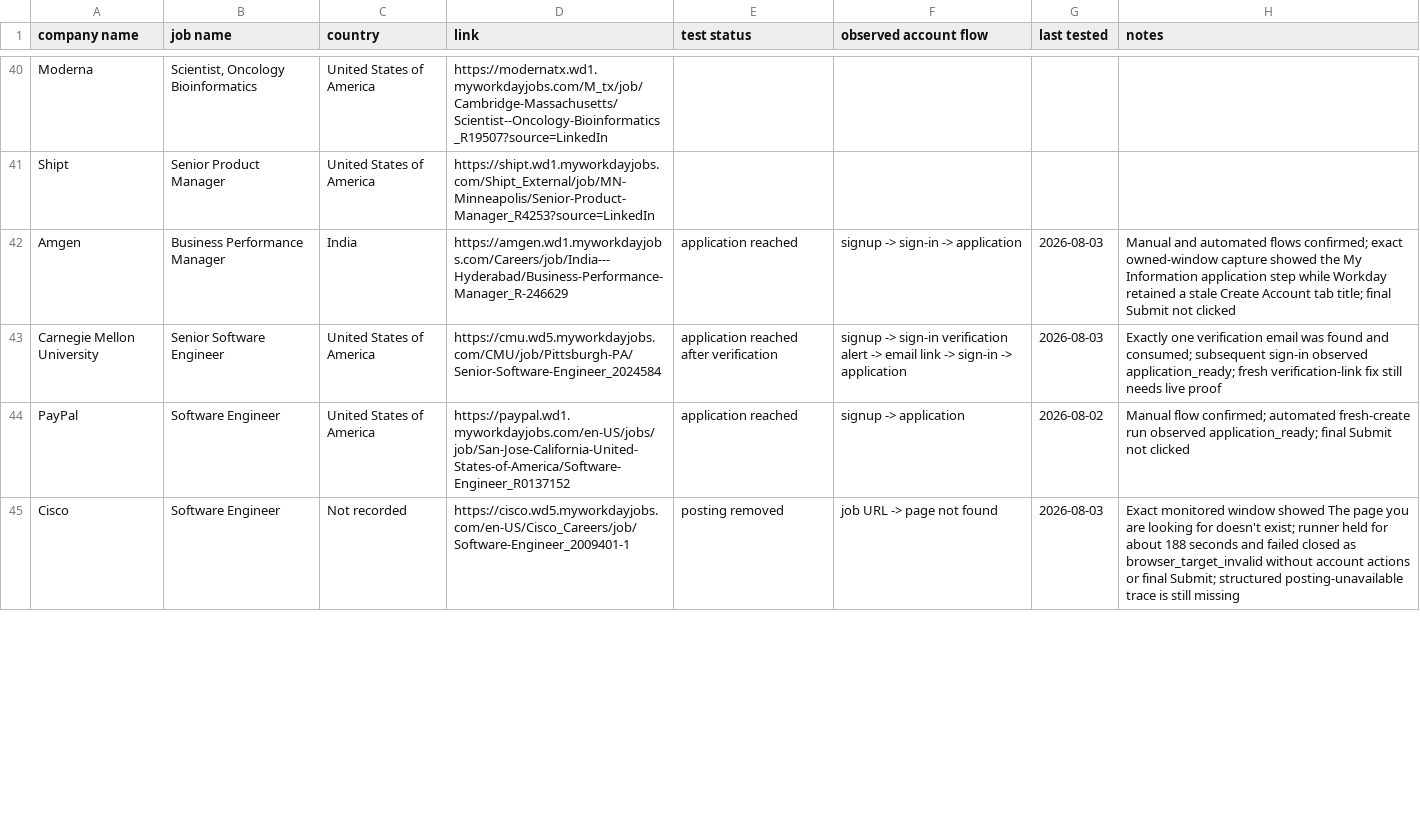
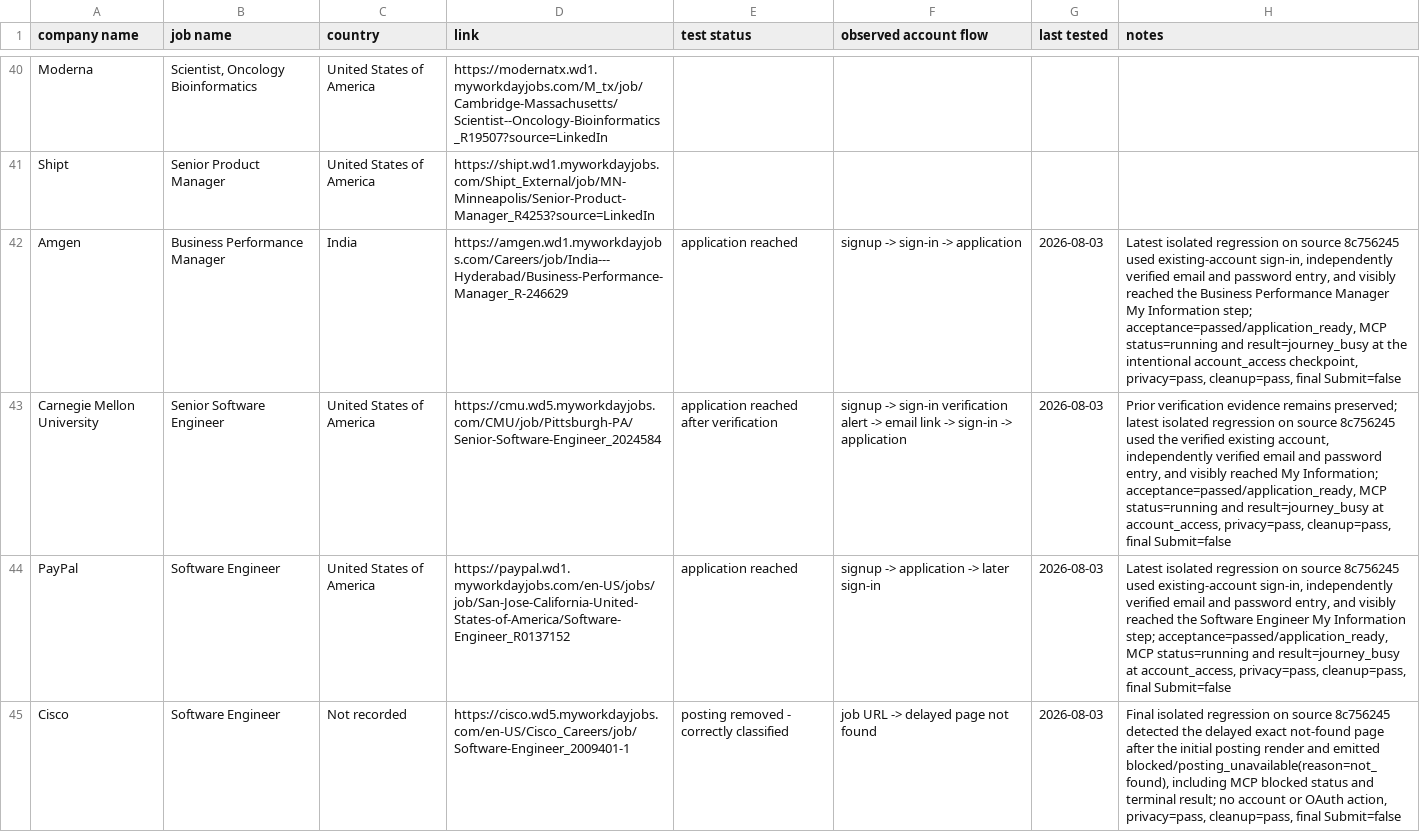
Before and after one commit to Micsushi/hunt, a CSV file: wd_test_jobs.csv, drawn as a sheet; only a part is shown, gaps mark what is left out; the diff covers the shown part only; the diff names each change by its address in the sheet, - before the commit and + after, or states it on an @@ line.

Commit message:
Record historical C3 regressions

```diff
--- a/wd_test_jobs.csv
+++ b/wd_test_jobs.csv
-H42 (notes): Manual and automated flows confirmed; exact owned-window capture showed the My Information application step while Workday retained a stale Create Account tab title; final Submit not clicked
+H42 (notes): Latest isolated regression on source 8c756245 used existing-account sign-in, independently verified email and password entry, and visibly reached the Business Performance Manager My Information step; acceptance=passed/application_ready, MCP status=running and result=journey_busy at the intentional account_access checkpoint, privacy=pass, cleanup=pass, final Submit=false
-H43 (notes): Exactly one verification email was found and consumed; subsequent sign-in observed application_ready; fresh verification-link fix still needs live proof
+H43 (notes): Prior verification evidence remains preserved; latest isolated regression on source 8c756245 used the verified existing account, independently verified email and password entry, and visibly reached My Information; acceptance=passed/application_ready, MCP status=running and result=journey_busy at account_access, privacy=pass, cleanup=pass, final Submit=false
-F44 (observed account flow): signup -> application
+F44 (observed account flow): signup -> application -> later sign-in
-G44 (last tested): 2026-08-02
+G44 (last tested): 2026-08-03
-H44 (notes): Manual flow confirmed; automated fresh-create run observed application_ready; final Submit not clicked
+H44 (notes): Latest isolated regression on source 8c756245 used existing-account sign-in, independently verified email and password entry, and visibly reached the Software Engineer My Information step; acceptance=passed/application_ready, MCP status=running and result=journey_busy at account_access, privacy=pass, cleanup=pass, final Submit=false
-E45 (test status): posting removed
+E45 (test status): posting removed - correctly classified
-F45 (observed account flow): job URL -> page not found
+F45 (observed account flow): job URL -> delayed page not found
-H45 (notes): Exact monitored window showed The page you are looking for doesn't exist; runner held for about 188 seconds and failed closed as browser_target_invalid without account actions or final Submit; structured posting-unavailable trace is still missing
+H45 (notes): Final isolated regression on source 8c756245 detected the delayed exact not-found page after the initial posting render and emitted blocked/posting_unavailable(reason=not_found), including MCP blocked status and terminal result; no account or OAuth action, privacy=pass, cleanup=pass, final Submit=false
```
Also changed, not shown: 12 edited cells elsewhere in this file.
